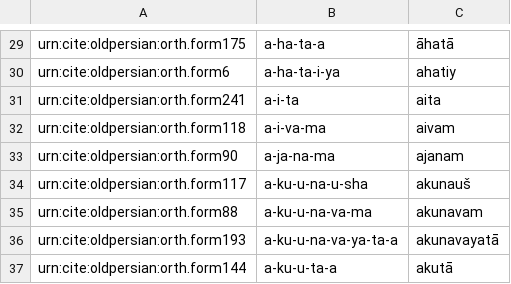
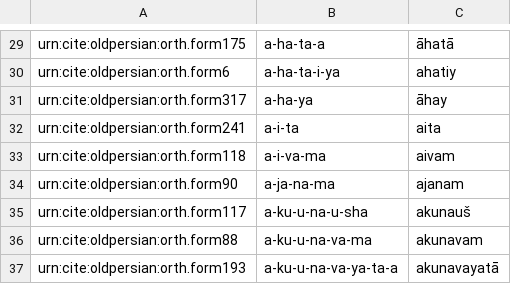
Before and after one commit to neelsmith/op, a CSV file: collections/vocab.csv, drawn as a sheet; only a part is shown, gaps mark what is left out; the shorter side is filled out with more unchanged rows.

Commit message:
Update vocab.csv

```diff
--- a/collections/vocab.csv
+++ b/collections/vocab.csv
@@ -30,2 +30,3 @@ urn:cite:oldpersian:orth.form175,a-ha-ta-a,āhatā
 urn:cite:oldpersian:orth.form6,a-ha-ta-i-ya,ahatiy
+urn:cite:oldpersian:orth.form317,a-ha-ya,āhay
 urn:cite:oldpersian:orth.form241,a-i-ta,aita
```
